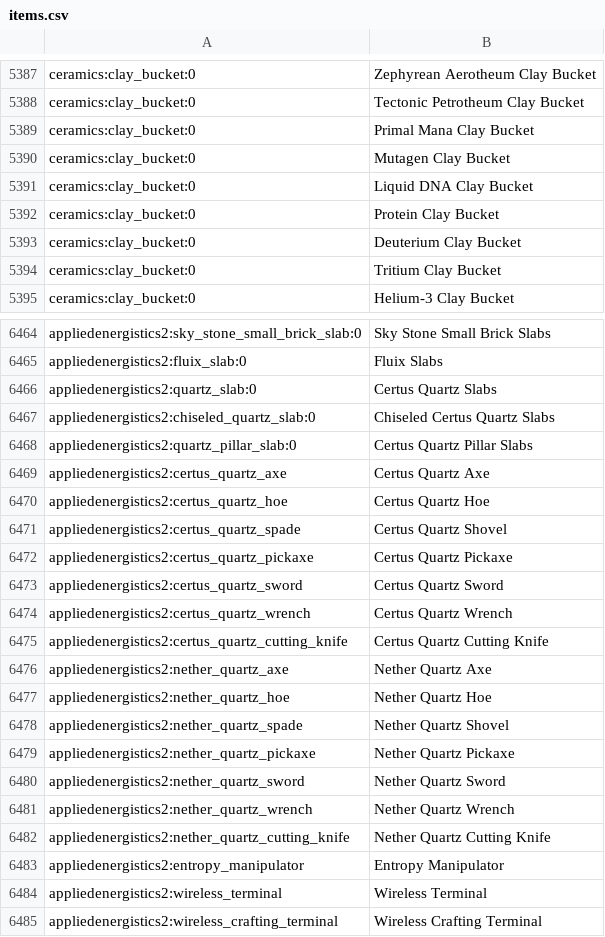
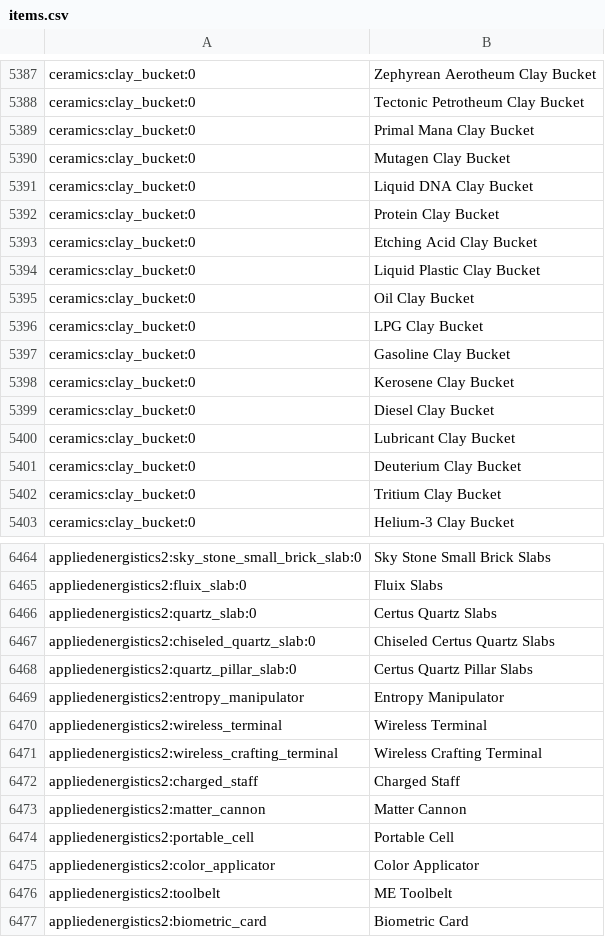
Before and after one commit to pyure/infitech-prototype, a CSV file: config/AppliedEnergistics2/recipes/items.csv, drawn as a sheet; only a part is shown, gaps mark what is left out; the shorter side is filled out with more unchanged rows; the diff covers the shown part only.

```diff
--- a/config/AppliedEnergistics2/recipes/items.csv
+++ b/config/AppliedEnergistics2/recipes/items.csv
@@ -5392,2 +5392,10 @@ ceramics:clay_bucket:0, Liquid DNA Clay Bucket
 ceramics:clay_bucket:0, Protein Clay Bucket
+ceramics:clay_bucket:0, Etching Acid Clay Bucket
+ceramics:clay_bucket:0, Liquid Plastic Clay Bucket
+ceramics:clay_bucket:0, Oil Clay Bucket
+ceramics:clay_bucket:0, LPG Clay Bucket
+ceramics:clay_bucket:0, Gasoline Clay Bucket
+ceramics:clay_bucket:0, Kerosene Clay Bucket
+ceramics:clay_bucket:0, Diesel Clay Bucket
+ceramics:clay_bucket:0, Lubricant Clay Bucket
 ceramics:clay_bucket:0, Deuterium Clay Bucket
@@ -6468,16 +6468,2 @@ appliedenergistics2:chiseled_quartz_slab:0, Chiseled Certus Quartz Slabs
 appliedenergistics2:quartz_pillar_slab:0, Certus Quartz Pillar Slabs
-appliedenergistics2:certus_quartz_axe, Certus Quartz Axe
-appliedenergistics2:certus_quartz_hoe, Certus Quartz Hoe
-appliedenergistics2:certus_quartz_spade, Certus Quartz Shovel
-appliedenergistics2:certus_quartz_pickaxe, Certus Quartz Pickaxe
-appliedenergistics2:certus_quartz_sword, Certus Quartz Sword
-appliedenergistics2:certus_quartz_wrench, Certus Quartz Wrench
-appliedenergistics2:certus_quartz_cutting_knife, Certus Quartz Cutting Knife
-appliedenergistics2:nether_quartz_axe, Nether Quartz Axe
-appliedenergistics2:nether_quartz_hoe, Nether Quartz Hoe
-appliedenergistics2:nether_quartz_spade, Nether Quartz Shovel
-appliedenergistics2:nether_quartz_pickaxe, Nether Quartz Pickaxe
-appliedenergistics2:nether_quartz_sword, Nether Quartz Sword
-appliedenergistics2:nether_quartz_wrench, Nether Quartz Wrench
-appliedenergistics2:nether_quartz_cutting_knife, Nether Quartz Cutting Knife
 appliedenergistics2:entropy_manipulator, Entropy Manipulator
```
Also changed, not shown: 82 moved rows elsewhere in this file, 10 other files.
